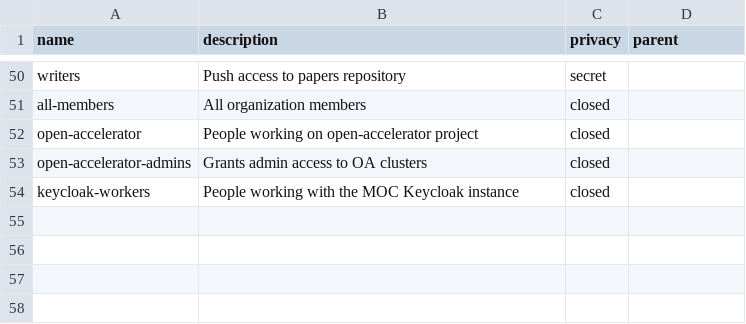
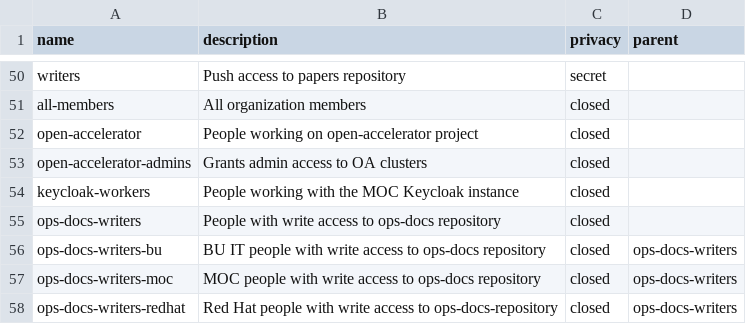
Before and after one commit to CCI-MOC/moc-github, a CSV file: teams.csv, drawn as a sheet; only a part is shown, gaps mark what is left out; the diff names each change by its address in the sheet, - before the commit and + after, or states it on an @@ line.

Commit message:
Update team permissions on ops-docs repository
Instead of relying on pre-existing groups to manage permissions on
ops-docs, we create a set of purpose-specific groups to control access.
This allows us to manage access to this repository explicitly.

The teams are structured as a set of nested teams that are all children of
`ops-docs-writers`. Access is granted to the parent group.

The practical change here is that dsmk gains write access to the ops-docs
repository.

```diff
--- a/teams.csv
+++ b/teams.csv
+row 55: ops-docs-writers | People with write access to ops-docs repository | closed
+row 56: ops-docs-writers-bu | BU IT people with write access to ops-docs repository | closed | ops-docs-writers
+row 57: ops-docs-writers-moc | MOC people with write access to ops-docs repository | closed | ops-docs-writers
+row 58: ops-docs-writers-redhat | Red Hat people with write access to ops-docs-repository | closed | ops-docs-writers
```
Also changed, not shown: 4 other files.
